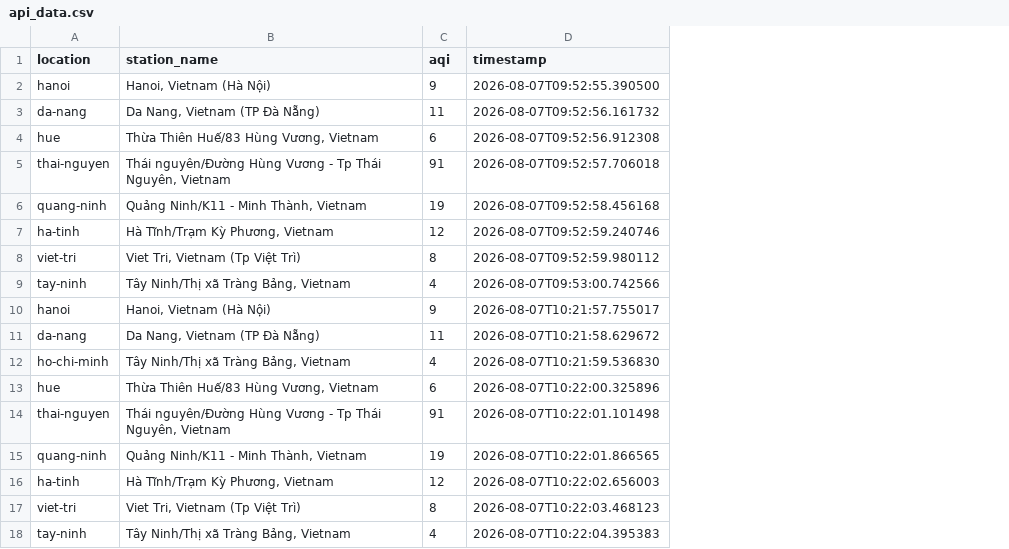
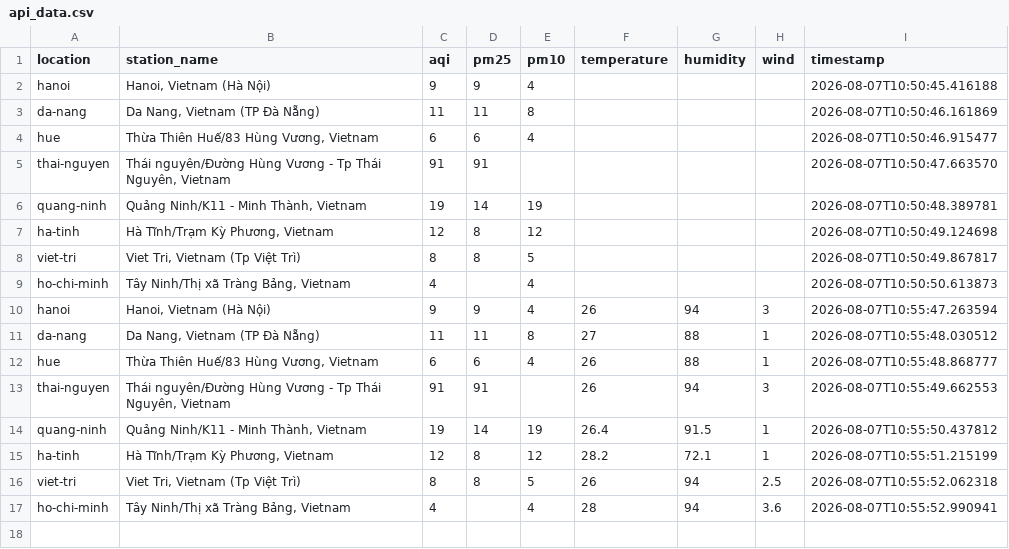
Before and after one commit to XD315/AeroPulse, a CSV file: data/api_data.csv, drawn as a sheet; removed rows and columns are numbered as before the commit, all else as after; the diff names each change by its address in the sheet, - before the commit and + after, or states it on an @@ line.

```diff
--- a/data/api_data.csv
+++ b/data/api_data.csv
+column D (pm25), rows 2-16: 9 | 11 | 6 | 91 | 14 | 8 | 8 |  | 9 | 11 | 6 | 91 | 14 | 8 | 8
+column E (pm10), rows 2-17: 4 | 8 | 4 |  | 19 | 12 | 5 | 4 | 4 | 8 | 4 |  | 19 | 12 | 5 | 4
+column F (temperature), rows 10-17: 26 | 27 | 26 | 26 | 26.4 | 28.2 | 26 | 28
+column G (humidity), rows 10-17: 94 | 88 | 88 | 94 | 91.5 | 72.1 | 94 | 94
+column H (wind), rows 10-17: 3 | 1 | 1 | 3 | 1 | 1 | 2.5 | 3.6
-I2 (timestamp): 2026-08-07T09:52:55.390500
+I2 (timestamp): 2026-08-07T10:50:45.416188
-I3 (timestamp): 2026-08-07T09:52:56.161732
+I3 (timestamp): 2026-08-07T10:50:46.161869
-I4 (timestamp): 2026-08-07T09:52:56.912308
+I4 (timestamp): 2026-08-07T10:50:46.915477
-I5 (timestamp): 2026-08-07T09:52:57.706018
+I5 (timestamp): 2026-08-07T10:50:47.663570
-I6 (timestamp): 2026-08-07T09:52:58.456168
+I6 (timestamp): 2026-08-07T10:50:48.389781
-I7 (timestamp): 2026-08-07T09:52:59.240746
+I7 (timestamp): 2026-08-07T10:50:49.124698
-I8 (timestamp): 2026-08-07T09:52:59.980112
+I8 (timestamp): 2026-08-07T10:50:49.867817
-A9 (location): tay-ninh
+A9 (location): ho-chi-minh
-I9 (timestamp): 2026-08-07T09:53:00.742566
+I9 (timestamp): 2026-08-07T10:50:50.613873
-I10 (timestamp): 2026-08-07T10:21:57.755017
+I10 (timestamp): 2026-08-07T10:55:47.263594
-I11 (timestamp): 2026-08-07T10:21:58.629672
+I11 (timestamp): 2026-08-07T10:55:48.030512
-row 12: ho-chi-minh | Tây Ninh/Thị xã Tràng Bảng, Vietnam | 4 | 2026-08-07T10:21:59.536830
-I12 (timestamp): 2026-08-07T10:22:00.325896
+I12 (timestamp): 2026-08-07T10:55:48.868777
-I13 (timestamp): 2026-08-07T10:22:01.101498
+I13 (timestamp): 2026-08-07T10:55:49.662553
-I14 (timestamp): 2026-08-07T10:22:01.866565
+I14 (timestamp): 2026-08-07T10:55:50.437812
-I15 (timestamp): 2026-08-07T10:22:02.656003
+I15 (timestamp): 2026-08-07T10:55:51.215199
-I16 (timestamp): 2026-08-07T10:22:03.468123
+I16 (timestamp): 2026-08-07T10:55:52.062318
-A17 (location): tay-ninh
+A17 (location): ho-chi-minh
-I17 (timestamp): 2026-08-07T10:22:04.395383
+I17 (timestamp): 2026-08-07T10:55:52.990941
```
Also changed, not shown: 1 other file.
